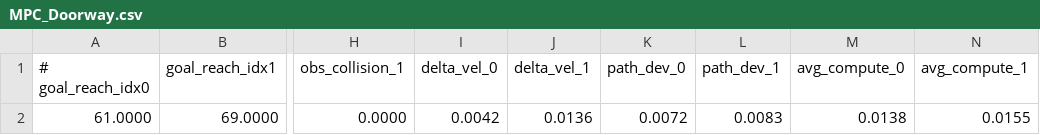
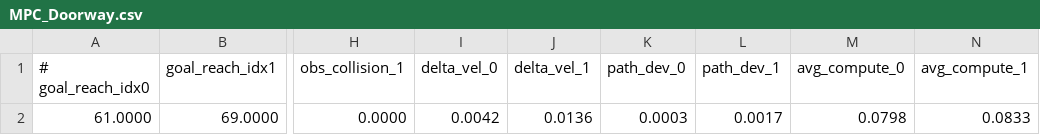
Before and after one commit to vgmahadevan/GameChat, a CSV file: experiment_results/MPC_Doorway.csv, drawn as a sheet; only a part is shown, gaps mark what is left out; the diff names each change by its address in the sheet, - before the commit and + after, or states it on an @@ line.

```diff
--- a/experiment_results/MPC_Doorway.csv
+++ b/experiment_results/MPC_Doorway.csv
-K2 (path_dev_0): 0.0072
+K2 (path_dev_0): 0.0003
-L2 (path_dev_1): 0.0083
+L2 (path_dev_1): 0.0017
-M2 (avg_compute_0): 0.0138
+M2 (avg_compute_0): 0.0798
-N2 (avg_compute_1): 0.0155
+N2 (avg_compute_1): 0.0833
```
Also changed, not shown: experiment_results/LiveNet_Doorway.csv, experiment_results/LiveNet_Intersection.csv, 24 other files.
